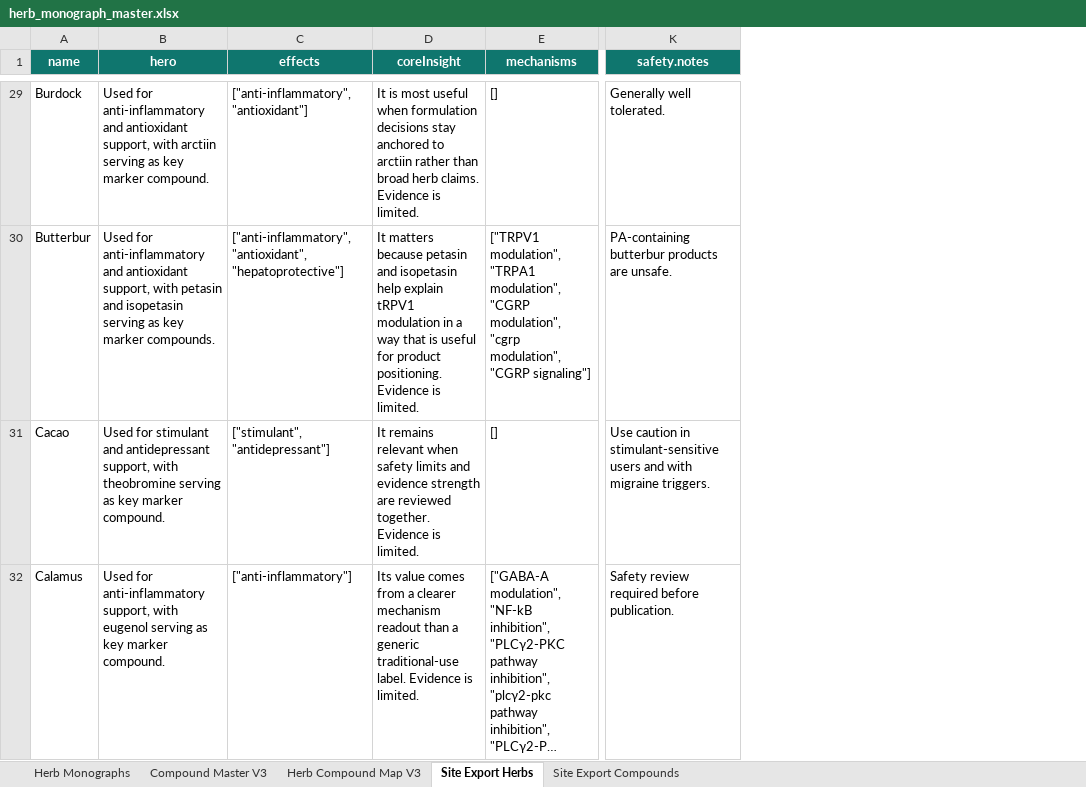
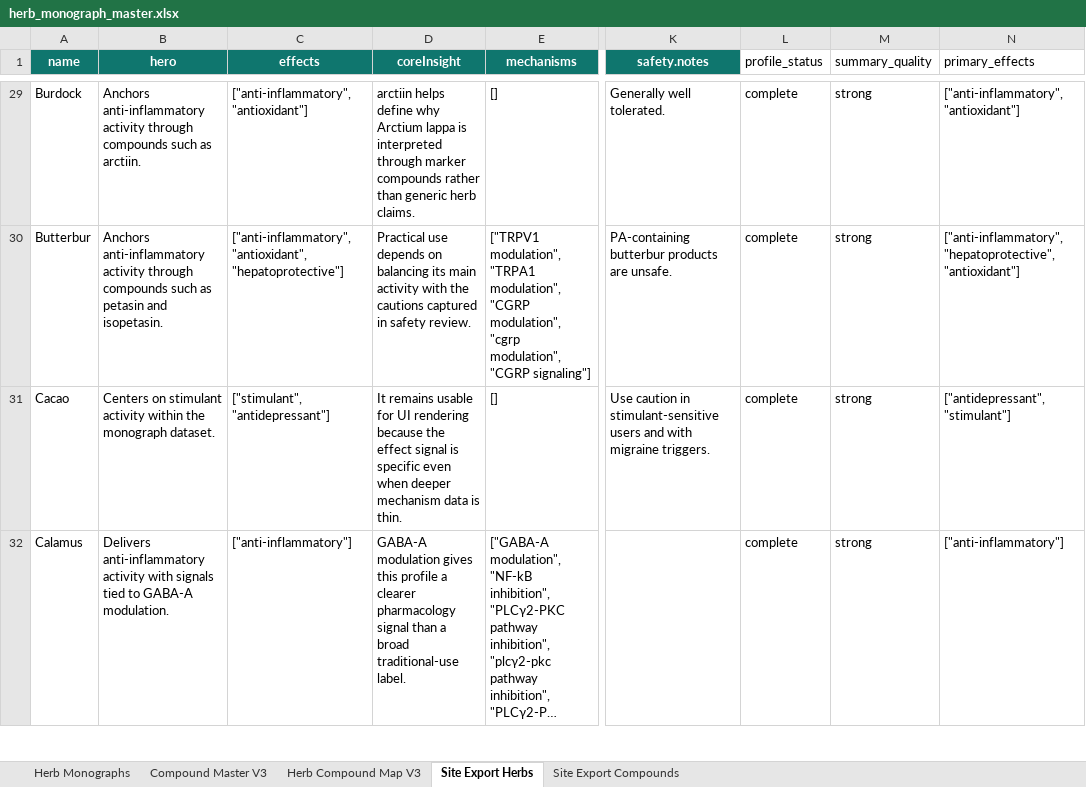
Before and after one commit to Razzleberrytt/hippie-scientist-site, an Excel workbook: data-sources/herb_monograph_master.xlsx, sheet Site Export Herbs, drawn as a sheet; only a part is shown, gaps mark what is left out; long unchanged cells end in …; values as stored, in another font and other column widths than the file's, no borders; table styles not drawn; the diff covers the shown part only; the diff names each change by its address in the sheet, - before the commit and + after, or states it on an @@ line.

```diff
--- a/data-sources/herb_monograph_master.xlsx (sheet Site Export Herbs)
+++ b/data-sources/herb_monograph_master.xlsx (sheet Site Export Herbs)
+column L (profile_status), rows 29-32: all complete
+column M (summary_quality), rows 29-32: all strong
+column N (primary_effects), rows 29-32: ["anti-inflammatory", "antioxidant"] | ["anti-inflammatory", "hepatoprotective", "antioxidant"] | ["antidepressant", "stimulant"] | ["anti-inflammatory"]
-B29 (hero): Used for anti-inflammatory and antioxidant support, with arctiin serving as key marker compound.
+B29 (hero): Anchors anti-inflammatory activity through compounds such as arctiin.
-D29 (coreInsight): It is most useful when formulation decisions stay anchored to arctiin rather than broad herb claims. Evidence is limited.
+D29 (coreInsight): arctiin helps define why Arctium lappa is interpreted through marker compounds rather than generic herb claims.
-B30 (hero): Used for anti-inflammatory and antioxidant support, with petasin and isopetasin serving as key marker compounds.
+B30 (hero): Anchors anti-inflammatory activity through compounds such as petasin and isopetasin.
-D30 (coreInsight): It matters because petasin and isopetasin help explain tRPV1 modulation in a way that is useful for product positioning. Evidence is limited.
+D30 (coreInsight): Practical use depends on balancing its main activity with the cautions captured in safety review.
-B31 (hero): Used for stimulant and antidepressant support, with theobromine serving as key marker compound.
+B31 (hero): Centers on stimulant activity within the monograph dataset.
-D31 (coreInsight): It remains relevant when safety limits and evidence strength are reviewed together. Evidence is limited.
+D31 (coreInsight): It remains usable for UI rendering because the effect signal is specific even when deeper mechanism data is thin.
-B32 (hero): Used for anti-inflammatory support, with eugenol serving as key marker compound.
+B32 (hero): Delivers anti-inflammatory activity with signals tied to GABA-A modulation.
-D32 (coreInsight): Its value comes from a clearer mechanism readout than a generic traditional-use label. Evidence is limited.
+D32 (coreInsight): GABA-A modulation gives this profile a clearer pharmacology signal than a broad traditional-use label.
-K32 (safety.notes): Safety review required before publication.
+K32 (safety.notes): (empty)
```
Also changed, not shown: 367 edited cells elsewhere in this sheet, sheet Site Export Compounds.
